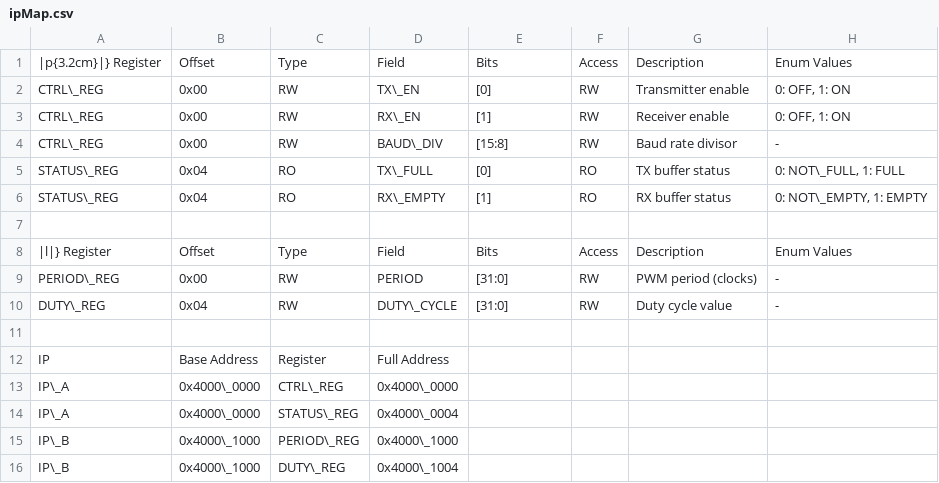
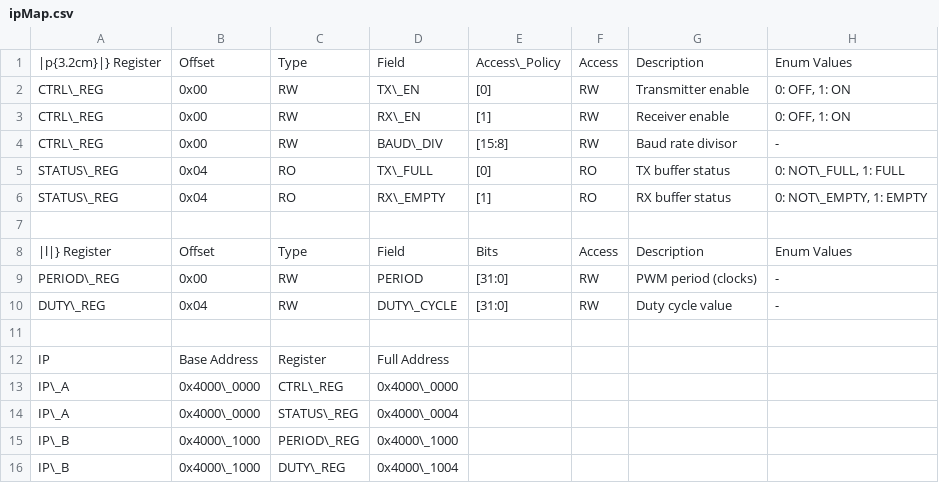
Before and after one commit to CCTQ-CIMATEC/config-register-manager, a CSV file: build/ipMap.csv, drawn as a sheet.

```diff
--- a/build/ipMap.csv
+++ b/build/ipMap.csv
@@ -1,2 +1,2 @@
-|p{3.2cm}|} Register,Offset,Type,Field,Bits,Access,Description,Enum Values
+|p{3.2cm}|} Register,Offset,Type,Field,Access\_Policy,Access,Description,Enum Values
 CTRL\_REG,0x00,RW,TX\_EN,[0],RW,Transmitter enable,"0: OFF, 1: ON"
```
Also changed, not shown: 6 other files.
